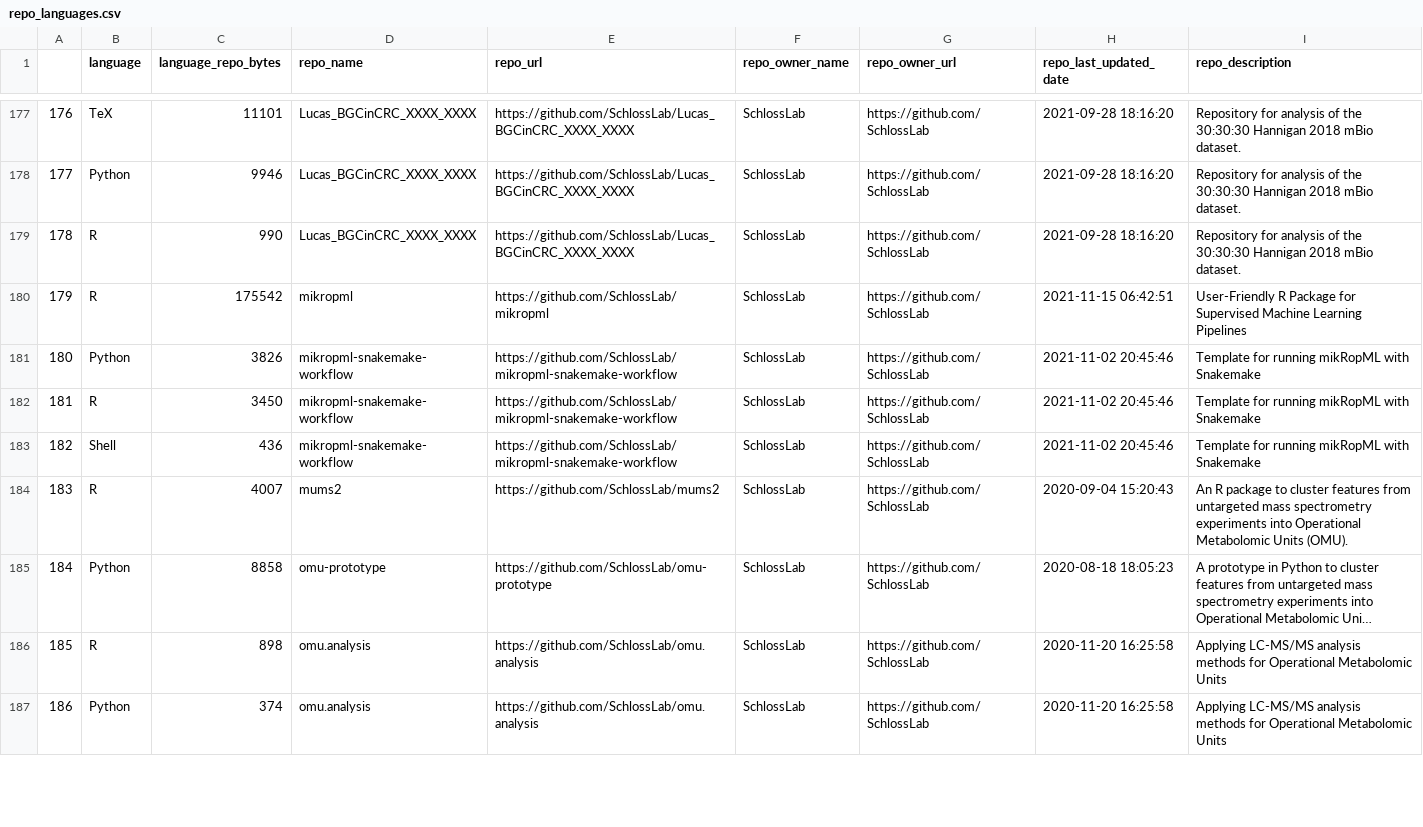
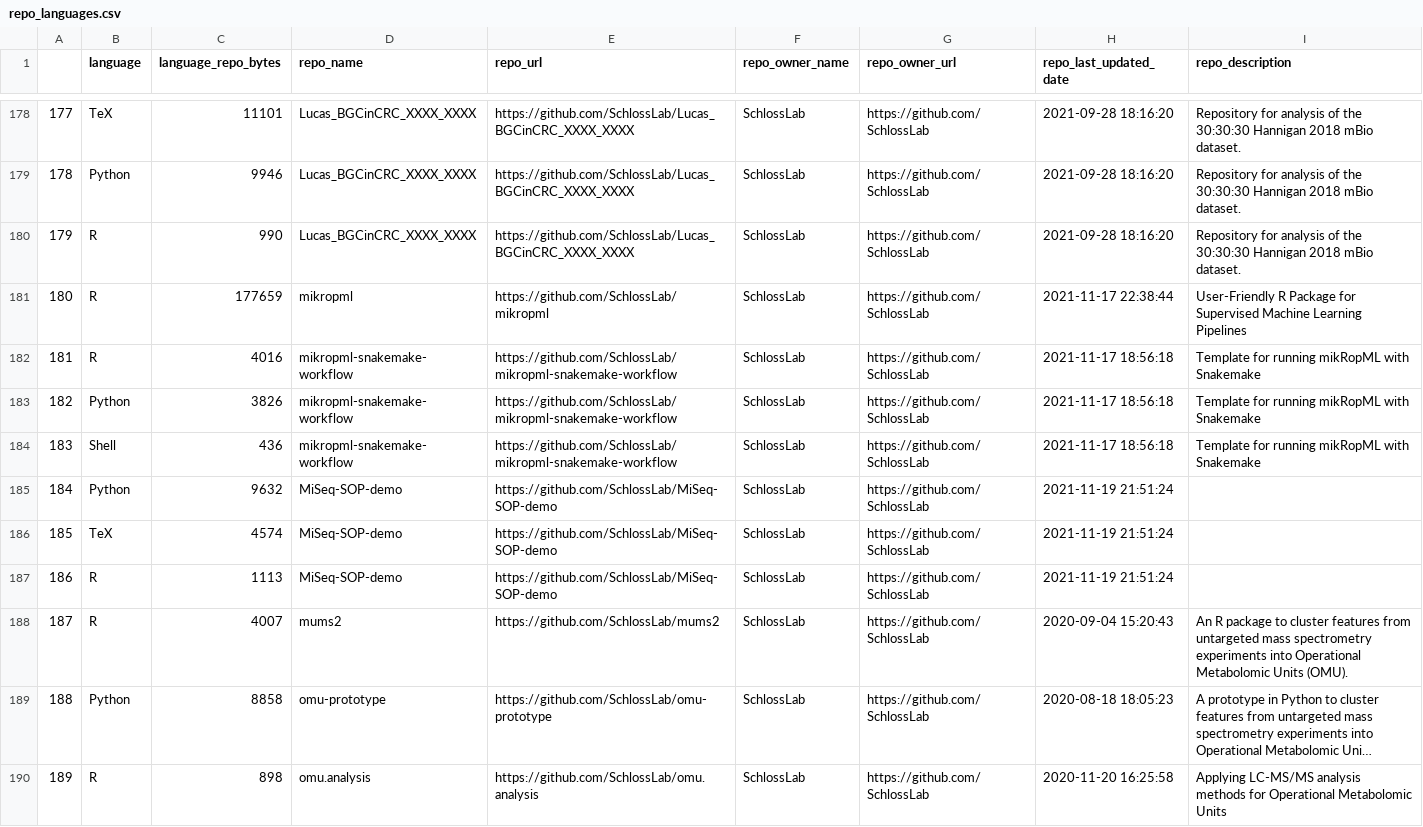
Before and after one commit to jsvanilla/meta-repo, a CSV file: data/repo_languages.csv, drawn as a sheet; only a part is shown, gaps mark what is left out; the shorter side is filled out with more unchanged rows; long unchanged cells end in …; removed rows and columns are numbered as before the commit, all else as after; the diff covers the shown part only; the diff names each change by its address in the sheet, - before the commit and + after, or states it on an @@ line.

```diff
--- a/data/repo_languages.csv
+++ b/data/repo_languages.csv
@@ column A renumbered from row 156 down @@
-C181 (language_repo_bytes): 175542
+C181 (language_repo_bytes): 177659
-H181 (repo_last_updated_date): 2021-11-15 06:42:51
+H181 (repo_last_updated_date): 2021-11-17 22:38:44
+row 182: 181 | R | 4016 | mikropml-snakemake-workflow | https://github.com/SchlossLab/mikropml-snakemake-workflow | SchlossLab | https://github.com/SchlossLab | 2021-11-17 18:56:18 | Template for running mikRopML with Snakemake
-H183 (repo_last_updated_date): 2021-11-02 20:45:46
+H183 (repo_last_updated_date): 2021-11-17 18:56:18
-row 182: 181 | R | 3450 | mikropml-snakemake-workflow | https://github.com/SchlossLab/mikropml-snakemake-workflow | SchlossLab | https://github.com/SchlossLab | 2021-11-02 20:45:46 | Template for running mikRopML with Snakemake
-H184 (repo_last_updated_date): 2021-11-02 20:45:46
+H184 (repo_last_updated_date): 2021-11-17 18:56:18
+row 185: 184 | Python | 9632 | MiSeq-SOP-demo | https://github.com/SchlossLab/MiSeq-SOP-demo | SchlossLab | https://github.com/SchlossLab | 2021-11-19 21:51:24
+row 186: 185 | TeX | 4574 | MiSeq-SOP-demo | https://github.com/SchlossLab/MiSeq-SOP-demo | SchlossLab | https://github.com/SchlossLab | 2021-11-19 21:51:24
+row 187: 186 | R | 1113 | MiSeq-SOP-demo | https://github.com/SchlossLab/MiSeq-SOP-demo | SchlossLab | https://github.com/SchlossLab | 2021-11-19 21:51:24
```
Also changed, not shown: 1 added row and 29 edited cells elsewhere in this file, 5 other files.
